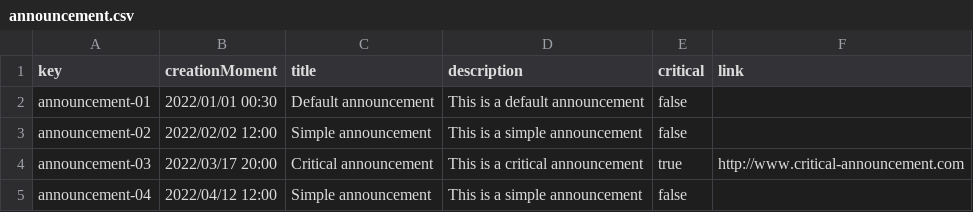
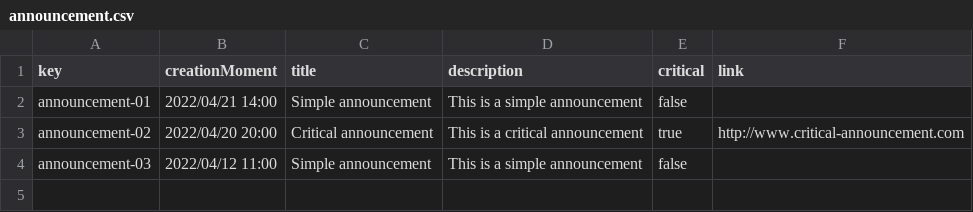
Before and after one commit to mysInma/Acme-Toolkits, a CSV file: src/main/webapp/WEB-INF/resources/sample-data/announcement.csv, drawn as a sheet.

```diff
--- a/src/main/webapp/WEB-INF/resources/sample-data/announcement.csv
+++ b/src/main/webapp/WEB-INF/resources/sample-data/announcement.csv
@@ -1,5 +1,4 @@
 key,creationMoment,title,description,critical,link
-announcement-01,2022/01/01 00:30,Default announcement,This is a default announcement,false,""
-announcement-02,2022/02/02 12:00,Simple announcement,This is a simple announcement,false,""
-announcement-03,2022/03/17 20:00,Critical announcement,This is a critical announcement,true,http://www.critical-announcement.com
-announcement-04,2022/04/12 12:00,Simple announcement,This is a simple announcement,false,""
+announcement-01,2022/04/21 14:00,Simple announcement,This is a simple announcement,false,""
+announcement-02,2022/04/20 20:00,Critical announcement,This is a critical announcement,true,http://www.critical-announcement.com
+announcement-03,2022/04/12 11:00,Simple announcement,This is a simple announcement,false,""
```
Also changed, not shown: 5 other files.
